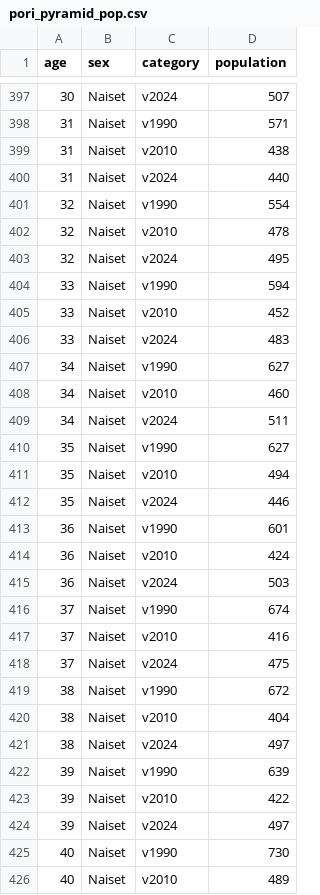
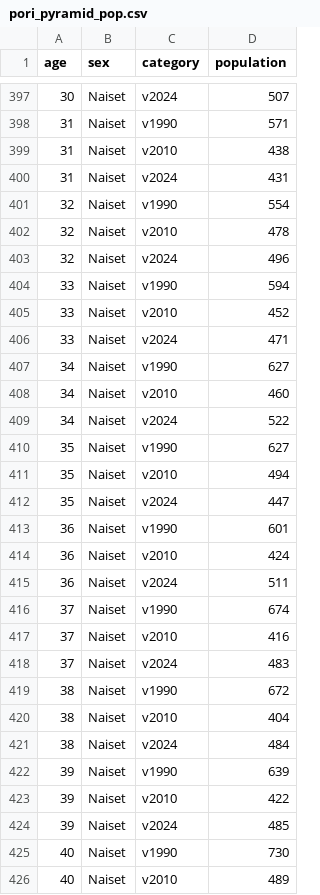
Before and after one commit to Kangasalakehitys/pori, a CSV file: data/pori_pyramid_pop.csv, drawn as a sheet; only a part is shown, gaps mark what is left out; the diff covers the shown part only.

```diff
--- a/data/pori_pyramid_pop.csv
+++ b/data/pori_pyramid_pop.csv
@@ -399,27 +399,27 @@
 31,"Naiset","v2010",438
-31,"Naiset","v2024",440
+31,"Naiset","v2024",431
 32,"Naiset","v1990",554
 32,"Naiset","v2010",478
-32,"Naiset","v2024",495
+32,"Naiset","v2024",496
 33,"Naiset","v1990",594
 33,"Naiset","v2010",452
-33,"Naiset","v2024",483
+33,"Naiset","v2024",471
 34,"Naiset","v1990",627
 34,"Naiset","v2010",460
-34,"Naiset","v2024",511
+34,"Naiset","v2024",522
 35,"Naiset","v1990",627
 35,"Naiset","v2010",494
-35,"Naiset","v2024",446
+35,"Naiset","v2024",447
 36,"Naiset","v1990",601
 36,"Naiset","v2010",424
-36,"Naiset","v2024",503
+36,"Naiset","v2024",511
 37,"Naiset","v1990",674
 37,"Naiset","v2010",416
-37,"Naiset","v2024",475
+37,"Naiset","v2024",483
 38,"Naiset","v1990",672
 38,"Naiset","v2010",404
-38,"Naiset","v2024",497
+38,"Naiset","v2024",484
 39,"Naiset","v1990",639
 39,"Naiset","v2010",422
-39,"Naiset","v2024",497
+39,"Naiset","v2024",485
 40,"Naiset","v1990",730
```
Also changed, not shown: 180 edited cells elsewhere in this file, data/pori_migr_betw_muni_map.csv, data/pori_migr_muni.csv, 14 other files.
